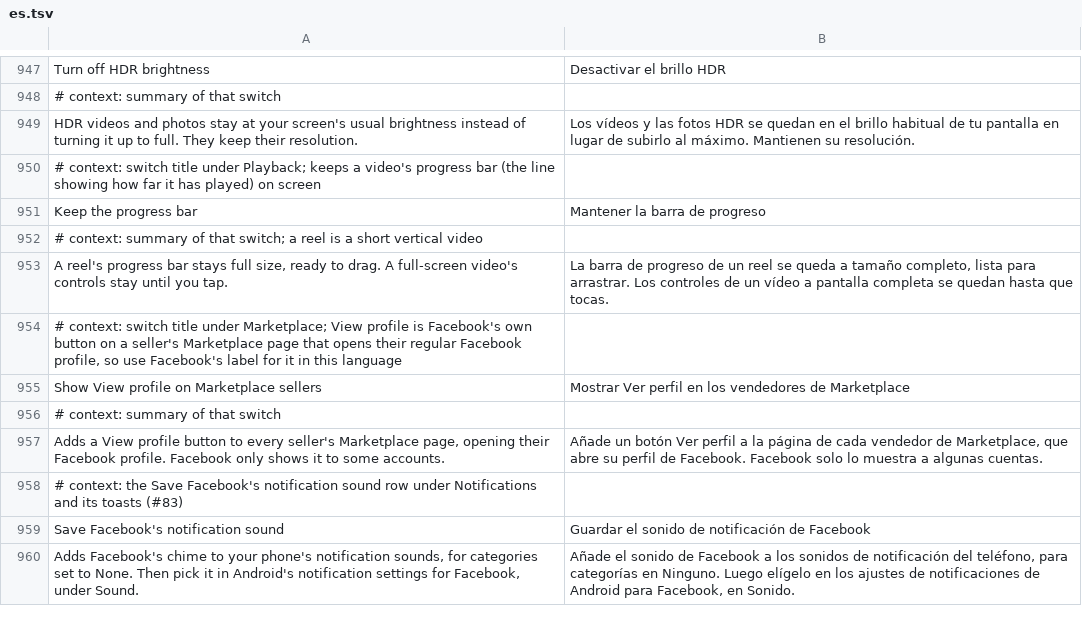
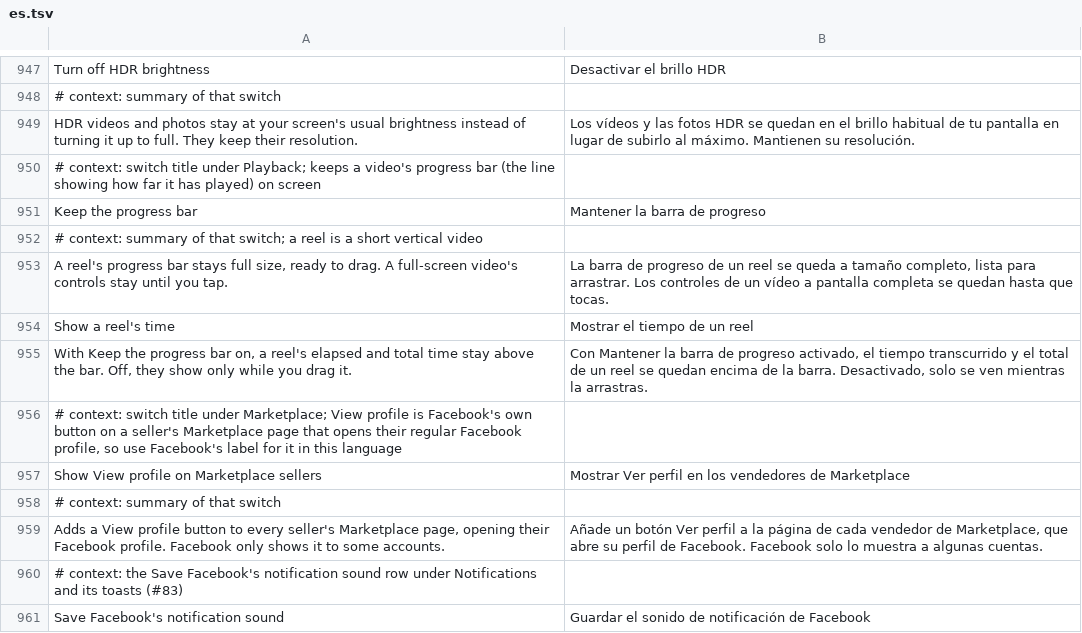
Before and after one commit to SysAdminDoc/HushFacebook, a TSV file: extensions/shared/library/src/main/l10n/es.tsv, drawn as a sheet; only a part is shown, gaps mark what is left out; the shorter side is filled out with more unchanged rows.

```diff
--- a/extensions/shared/library/src/main/l10n/es.tsv
+++ b/extensions/shared/library/src/main/l10n/es.tsv
@@ -953,2 +953,4 @@ Keep the progress bar	Mantener la barra de progreso
 A reel's progress bar stays full size, ready to drag. A full-screen video's controls stay until you tap.	La barra de progreso de un reel se queda a tamaño completo, lista para arrastrar. Los controles de un vídeo a pantalla completa se quedan hasta que tocas.
+Show a reel's time	Mostrar el tiempo de un reel
+With Keep the progress bar on, a reel's elapsed and total time stay above the bar. Off, they show only while you drag it.	Con Mantener la barra de progreso activado, el tiempo transcurrido y el total de un reel se quedan encima de la barra. Desactivado, solo se ven mientras la arrastras.
 # context: switch title under Marketplace; View profile is Facebook's own button on a seller's Marketplace page that opens their regular Facebook profile, so use Facebook's label for it in this language
```
Also changed, not shown: extensions/shared/library/src/main/l10n/de.tsv, extensions/shared/library/src/main/l10n/in.tsv, 16 other files.
